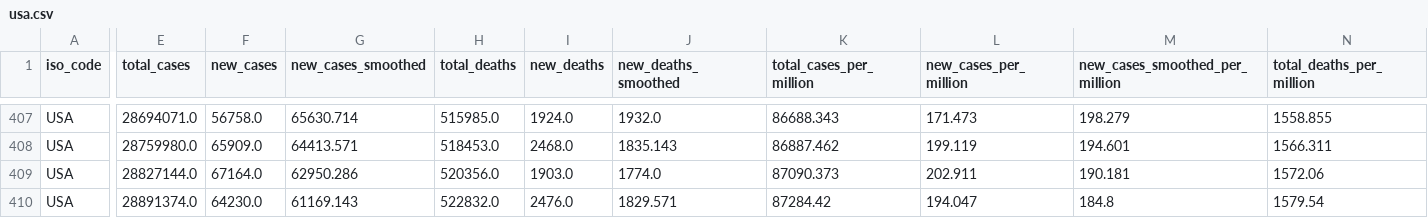
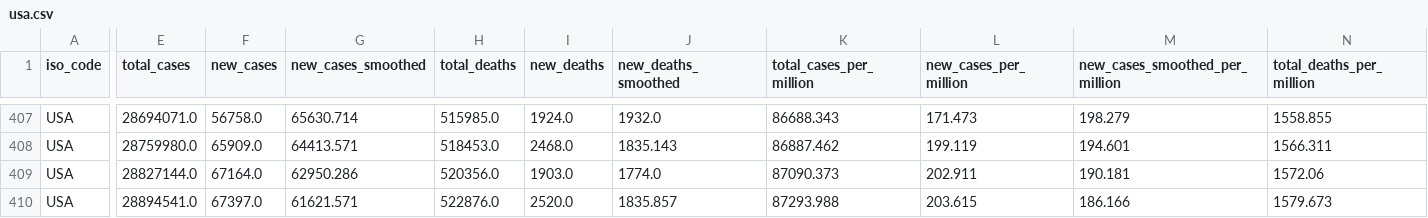
Before and after one commit to azunyuuuuuuu/datathingies, a CSV file: data/usa.csv, drawn as a sheet; only a part is shown, gaps mark what is left out; the diff covers the shown part only; the diff names each change by its address in the sheet, - before the commit and + after, or states it on an @@ line.

```diff
--- a/data/usa.csv
+++ b/data/usa.csv
-E410 (total_cases): 28891374.0
+E410 (total_cases): 28894541.0
-F410 (new_cases): 64230.0
+F410 (new_cases): 67397.0
-G410 (new_cases_smoothed): 61169.143
+G410 (new_cases_smoothed): 61621.571
-H410 (total_deaths): 522832.0
+H410 (total_deaths): 522876.0
-I410 (new_deaths): 2476.0
+I410 (new_deaths): 2520.0
-J410 (new_deaths_smoothed): 1829.571
+J410 (new_deaths_smoothed): 1835.857
-K410 (total_cases_per_million): 87284.42
+K410 (total_cases_per_million): 87293.988
-L410 (new_cases_per_million): 194.047
+L410 (new_cases_per_million): 203.615
-M410 (new_cases_smoothed_per_million): 184.8
+M410 (new_cases_smoothed_per_million): 186.166
-N410 (total_deaths_per_million): 1579.54
+N410 (total_deaths_per_million): 1579.673
```
Also changed, not shown: 2 edited cells elsewhere in this file, data/nam.csv, data/owid_nam.csv, 17 other files.
